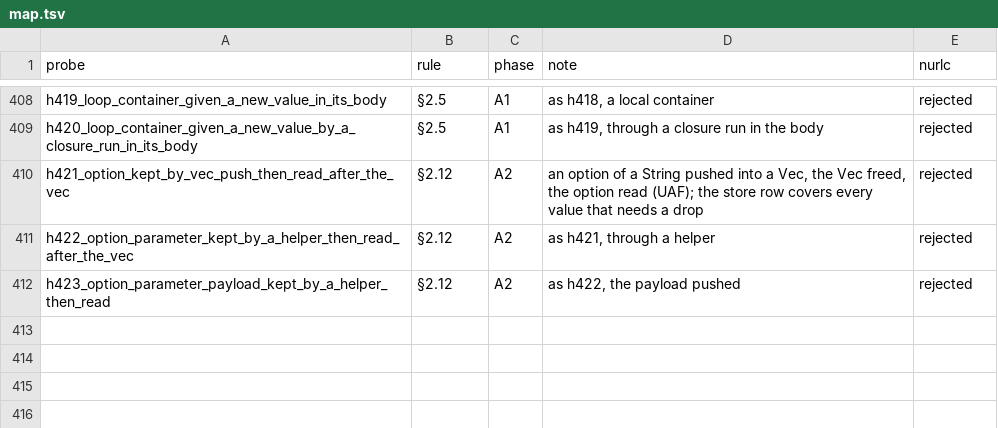
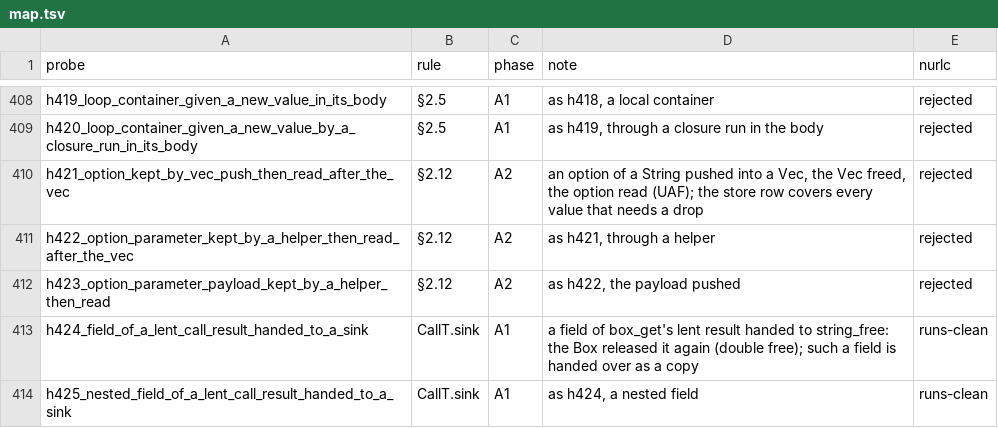
Before and after one commit to nurl-lang/nurl, a TSV file: formal/corpus/map.tsv, drawn as a sheet; only a part is shown, gaps mark what is left out.

```diff
--- a/formal/corpus/map.tsv
+++ b/formal/corpus/map.tsv
@@ -412 +412,3 @@ h422_option_parameter_kept_by_a_helper_then_read_after_the_vec	§2.12	A2	as h421
 h423_option_parameter_payload_kept_by_a_helper_then_read	§2.12	A2	as h422, the payload pushed	rejected
+h424_field_of_a_lent_call_result_handed_to_a_sink	CallT.sink	A1	a field of box_get's lent result handed to string_free: the Box released it again (double free); such a field is handed over as a copy	runs-clean
+h425_nested_field_of_a_lent_call_result_handed_to_a_sink	CallT.sink	A1	as h424, a nested field	runs-clean
```
Also changed, not shown: 19 other files.
